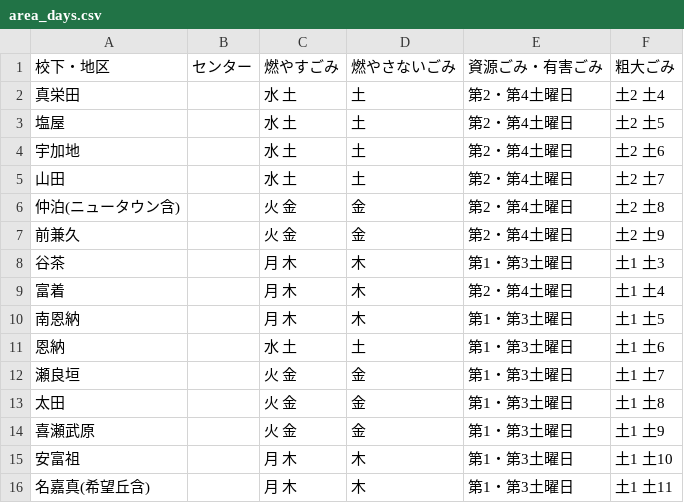
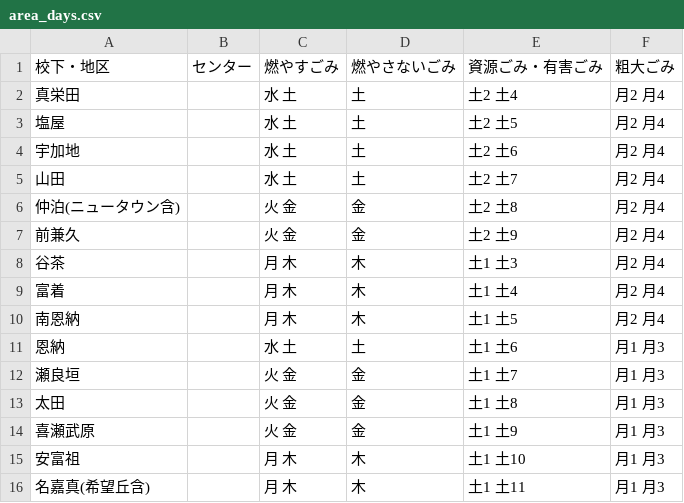
Before and after one commit to momokaogawa/5374, a CSV file: data/area_days.csv, drawn as a sheet.

Commit message:
Update area_days.csv

```diff
--- a/data/area_days.csv
+++ b/data/area_days.csv
@@ -1,16 +1,16 @@
 校下・地区,センター,燃やすごみ,燃やさないごみ,資源ごみ・有害ごみ,粗大ごみ
-真栄田,　,水 土,土,第2・第4土曜日,土2 土4
-塩屋,　,水 土,土,第2・第4土曜日,土2 土5
-宇加地,　,水 土,土,第2・第4土曜日,土2 土6
-山田,　,水 土,土,第2・第4土曜日,土2 土7
-仲泊(ニュータウン含),　,火 金,金,第2・第4土曜日,土2 土8
-前兼久,　,火 金,金,第2・第4土曜日,土2 土9
-谷茶,　,月 木,木,第1・第3土曜日,土1 土3
-富着,　,月 木,木,第2・第4土曜日,土1 土4
-南恩納,　,月 木,木,第1・第3土曜日,土1 土5
-恩納,　,水 土,土,第1・第3土曜日,土1 土6
-瀬良垣,　,火 金,金,第1・第3土曜日,土1 土7
-太田,　,火 金,金,第1・第3土曜日,土1 土8
-喜瀬武原,　,火 金,金,第1・第3土曜日,土1 土9
-安富祖,　,月 木,木,第1・第3土曜日,土1 土10
-名嘉真(希望丘含),　,月 木,木,第1・第3土曜日,土1 土11
+真栄田,　,水 土,土,土2 土4,月2 月4
+塩屋,　,水 土,土,土2 土5,月2 月4
+宇加地,　,水 土,土,土2 土6,月2 月4
+山田,　,水 土,土,土2 土7,月2 月4
+仲泊(ニュータウン含),　,火 金,金,土2 土8,月2 月4
+前兼久,　,火 金,金,土2 土9,月2 月4
+谷茶,　,月 木,木,土1 土3,月2 月4
+富着,　,月 木,木,土1 土4,月2 月4
+南恩納,　,月 木,木,土1 土5,月2 月4
+恩納,　,水 土,土,土1 土6,月1 月3
+瀬良垣,　,火 金,金,土1 土7,月1 月3
+太田,　,火 金,金,土1 土8,月1 月3
+喜瀬武原,　,火 金,金,土1 土9,月1 月3
+安富祖,　,月 木,木,土1 土10,月1 月3
+名嘉真(希望丘含),　,月 木,木,土1 土11,月1 月3
```
